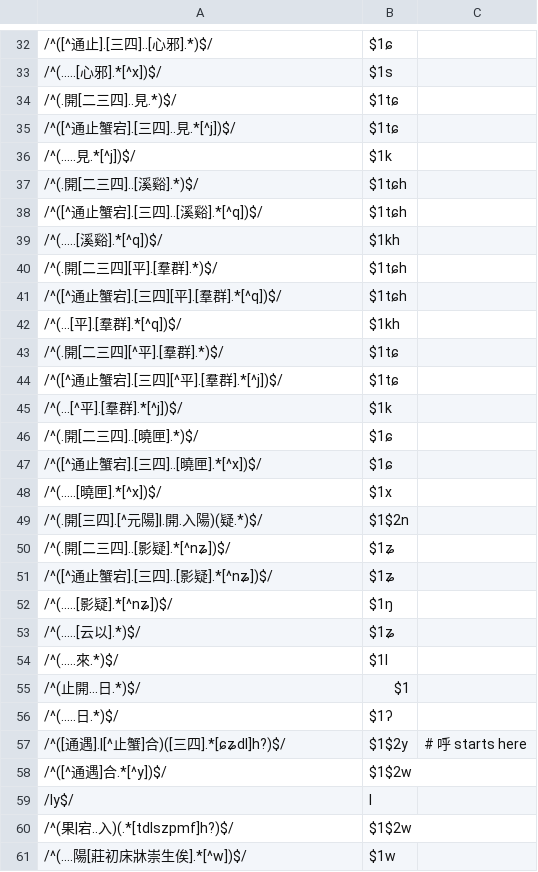
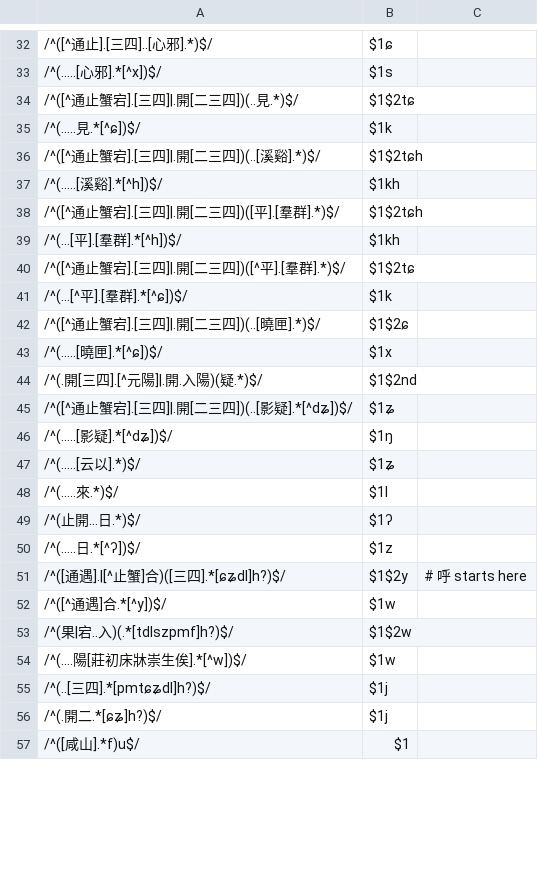
Before and after one commit to hhliow/mandarin, a TSV file: hhliow/canonicalToYingjing.tsv, drawn as a sheet; only a part is shown, gaps mark what is left out; the shorter side is filled out with more unchanged rows; the diff covers the shown part only.

Commit message:
Update canonicalToYingjing.tsv

```diff
--- a/hhliow/canonicalToYingjing.tsv
+++ b/hhliow/canonicalToYingjing.tsv
@@ -33,28 +33,21 @@
 /^(.....[心邪].*[^x])$/	$1s
-/^(.開[二三四]..見.*)$/	$1tɕ
-/^([^通止蟹宕].[三四]..見.*[^j])$/	$1tɕ
-/^(.....見.*[^j])$/	$1k
-/^(.開[二三四]..[溪谿].*)$/	$1tɕh
-/^([^通止蟹宕].[三四]..[溪谿].*[^q])$/	$1tɕh
-/^(.....[溪谿].*[^q])$/	$1kh
-/^(.開[二三四][平].[羣群].*)$/	$1tɕh
-/^([^通止蟹宕].[三四][平].[羣群].*[^q])$/	$1tɕh
-/^(...[平].[羣群].*[^q])$/	$1kh
-/^(.開[二三四][^平].[羣群].*)$/	$1tɕ
-/^([^通止蟹宕].[三四][^平].[羣群].*[^j])$/	$1tɕ
-/^(...[^平].[羣群].*[^j])$/	$1k
-/^(.開[二三四]..[曉匣].*)$/	$1ɕ
-/^([^通止蟹宕].[三四]..[曉匣].*[^x])$/	$1ɕ
-/^(.....[曉匣].*[^x])$/	$1x
-/^(.開[三四].[^元陽]|.開.入陽)(疑.*)$/	$1$2n
-/^(.開[二三四]..[影疑].*[^nʑ])$/	$1ʑ
-/^([^通止蟹宕].[三四]..[影疑].*[^nʑ])$/	$1ʑ
-/^(.....[影疑].*[^nʑ])$/	$1ŋ
+/^([^通止蟹宕].[三四]|.開[二三四])(..見.*)$/	$1$2tɕ
+/^(.....見.*[^ɕ])$/	$1k
+/^([^通止蟹宕].[三四]|.開[二三四])(..[溪谿].*)$/	$1$2tɕh
+/^(.....[溪谿].*[^h])$/	$1kh
+/^([^通止蟹宕].[三四]|.開[二三四])([平].[羣群].*)$/	$1$2tɕh
+/^(...[平].[羣群].*[^h])$/	$1kh
+/^([^通止蟹宕].[三四]|.開[二三四])([^平].[羣群].*)$/	$1$2tɕ
+/^(...[^平].[羣群].*[^ɕ])$/	$1k
+/^([^通止蟹宕].[三四]|.開[二三四])(..[曉匣].*)$/	$1$2ɕ
+/^(.....[曉匣].*[^ɕ])$/	$1x
+/^(.開[三四].[^元陽]|.開.入陽)(疑.*)$/	$1$2nd
+/^([^通止蟹宕].[三四]|.開[二三四])(..[影疑].*[^dʑ])$/	$1ʑ
+/^(.....[影疑].*[^dʑ])$/	$1ŋ
 /^(.....[云以].*)$/	$1ʑ
 /^(.....來.*)$/	$1l
-/^(止開...日.*)$/	$1
-/^(.....日.*)$/	$1ʔ
+/^(止開...日.*)$/	$1ʔ
+/^(.....日.*[^ʔ])$/	$1z
 /^([通遇].|[^止蟹]合)([三四].*[ɕʑdl]h?)$/	$1$2y	# 呼 starts here
-/^([^通遇]合.*[^y])$/	$1$2w
-/ly$/	l
+/^([^通遇]合.*[^y])$/	$1w
 /^(果|宕..入)(.*[tdlszpmf]h?)$/	$1$2w
```
Also changed, not shown: 5 edited cells elsewhere in this file.
